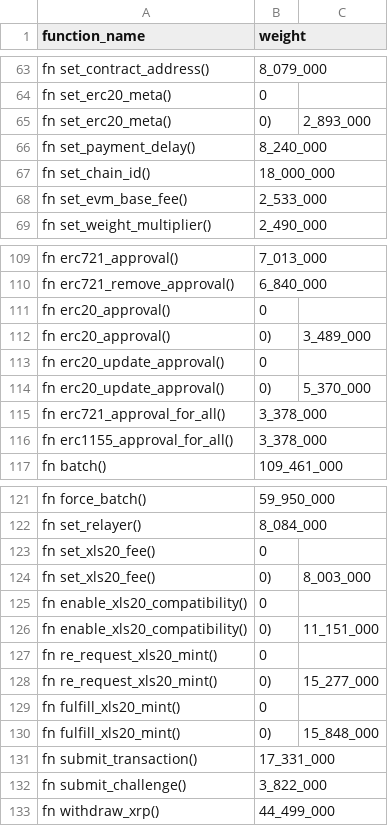
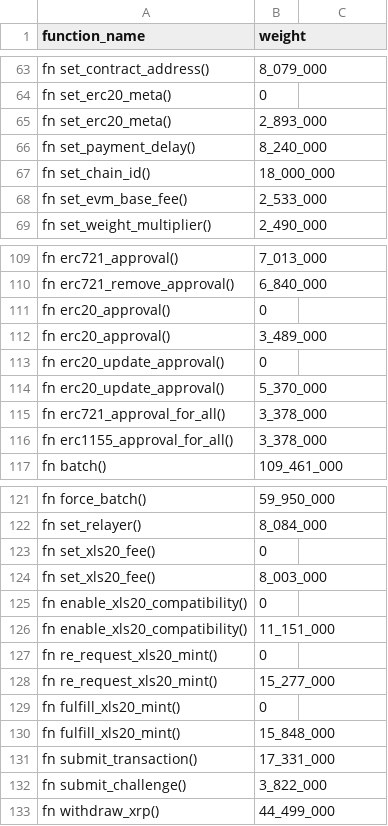
Before and after one commit to futureversecom/trn-seed, a CSV file: weight.csv, drawn as a sheet; only a part is shown, gaps mark what is left out.

Commit message:
Update weight csv

```diff
--- a/weight.csv
+++ b/weight.csv
@@ -64,3 +64,3 @@ fn set_contract_address(), 8_079_000
 fn set_erc20_meta(), 0
-fn set_erc20_meta(), 0), 2_893_000
+fn set_erc20_meta(), 2_893_000
 fn set_payment_delay(), 8_240_000
@@ -111,5 +111,5 @@ fn erc721_remove_approval(), 6_840_000
 fn erc20_approval(), 0
-fn erc20_approval(), 0), 3_489_000
+fn erc20_approval(), 3_489_000
 fn erc20_update_approval(), 0
-fn erc20_update_approval(), 0), 5_370_000
+fn erc20_update_approval(), 5_370_000
 fn erc721_approval_for_all(), 3_378_000
@@ -123,9 +123,9 @@ fn set_relayer(), 8_084_000
 fn set_xls20_fee(), 0
-fn set_xls20_fee(), 0), 8_003_000
+fn set_xls20_fee(), 8_003_000
 fn enable_xls20_compatibility(), 0
-fn enable_xls20_compatibility(), 0), 11_151_000
+fn enable_xls20_compatibility(), 11_151_000
 fn re_request_xls20_mint(), 0
-fn re_request_xls20_mint(), 0), 15_277_000
+fn re_request_xls20_mint(), 15_277_000
 fn fulfill_xls20_mint(), 0
-fn fulfill_xls20_mint(), 0), 15_848_000
+fn fulfill_xls20_mint(), 15_848_000
 fn submit_transaction(), 17_331_000
```
